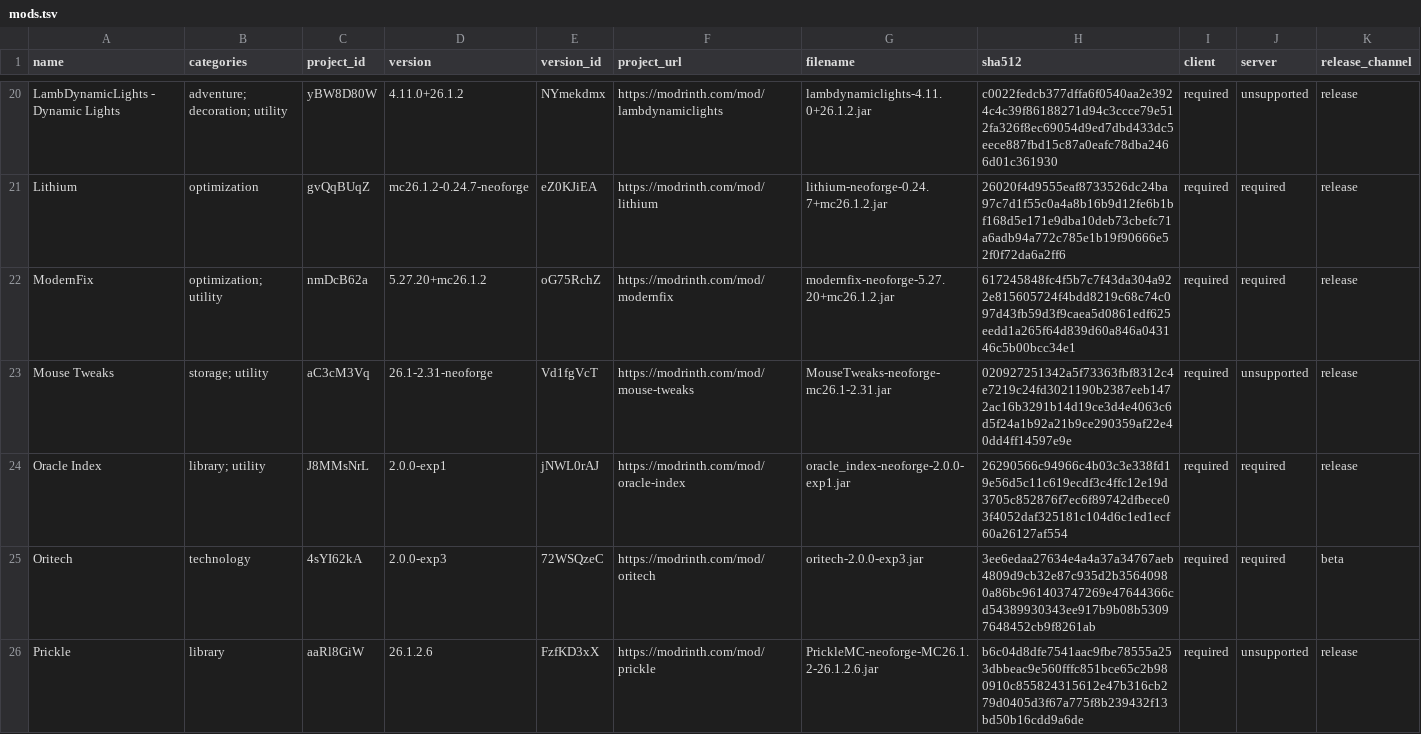
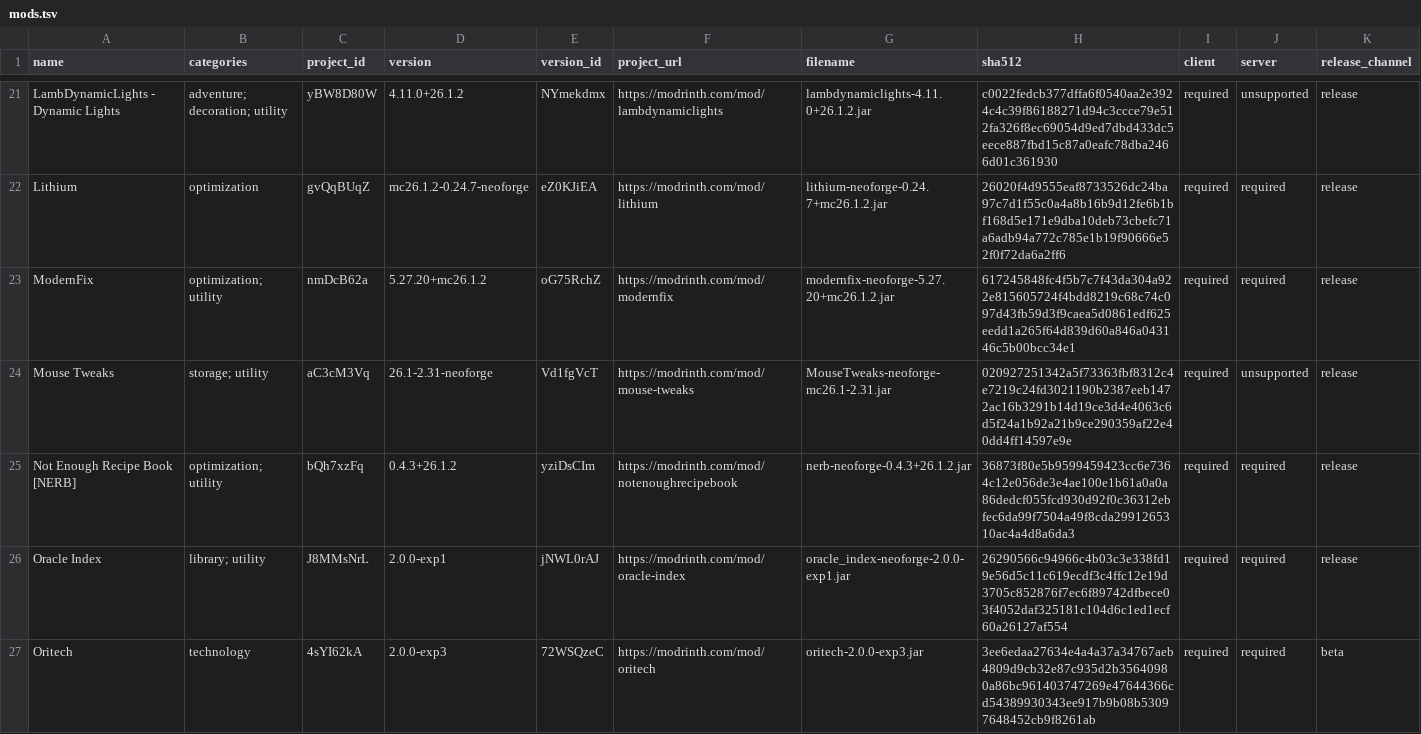
Before and after one commit to MartinFournier/signal-atelier, a TSV file: docs/reference/mods.tsv, drawn as a sheet; only a part is shown, gaps mark what is left out; the shorter side is filled out with more unchanged rows; rows hold the shown columns only; the diff covers the shown part only; the diff names each change by its address in the sheet, - before the commit and + after, or states it on an @@ line.

Commit message:
feat(pack): polish client experience
Use JEI as the sole recipe reference, add deliberate inventory handling, improve quest readability, and bundle Whimscape as an optional visual overhaul.

```diff
--- a/docs/reference/mods.tsv
+++ b/docs/reference/mods.tsv
+row 25: Not Enough Recipe Book [NERB] | optimization; utility | bQh7xzFq | 0.4.3+26.1.2 | yziDsCIm | https://modrinth.com/mod/notenoughrecipebook | nerb-neoforge-0.4.3+26.1.2.jar | 36873f80e5b9599459423cc6e7364c12e056de3e4ae100e1b61a0a0a86dedcf055fcd930d92f0c36312ebfec6da99f7504a49f8cda2991265310ac4a4d8a6da3 | required | required | release
```
Also changed, not shown: 5 added rows elsewhere in this file, 25 other files.
